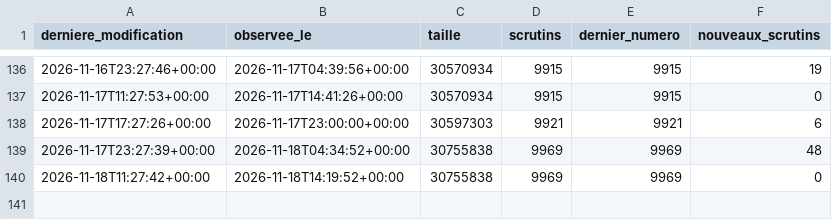
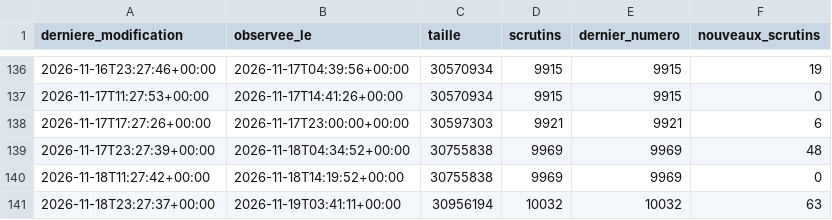
Before and after one commit to ijugarcia-pro/site-politique, a CSV file: data/mesures/delai_publication/versions.csv, drawn as a sheet; only a part is shown, gaps mark what is left out.

```diff
--- a/data/mesures/delai_publication/versions.csv
+++ b/data/mesures/delai_publication/versions.csv
@@ -140 +140,2 @@ derniere_modification,observee_le,taille,scrutins,dernier_numero,nouveaux_scruti
 2026-11-18T11:27:42+00:00,2026-11-18T14:19:52+00:00,30755838,9969,9969,0
+2026-11-18T23:27:37+00:00,2026-11-19T03:41:11+00:00,30956194,10032,10032,63
```
Also changed, not shown: 2 other files.
